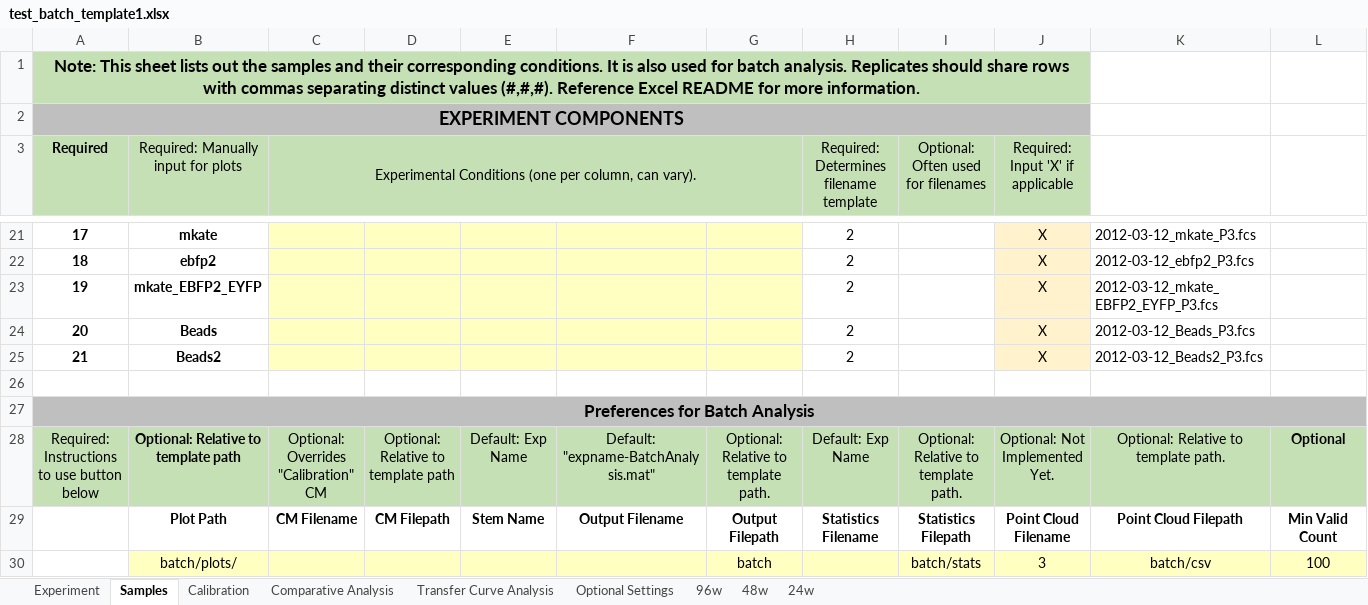
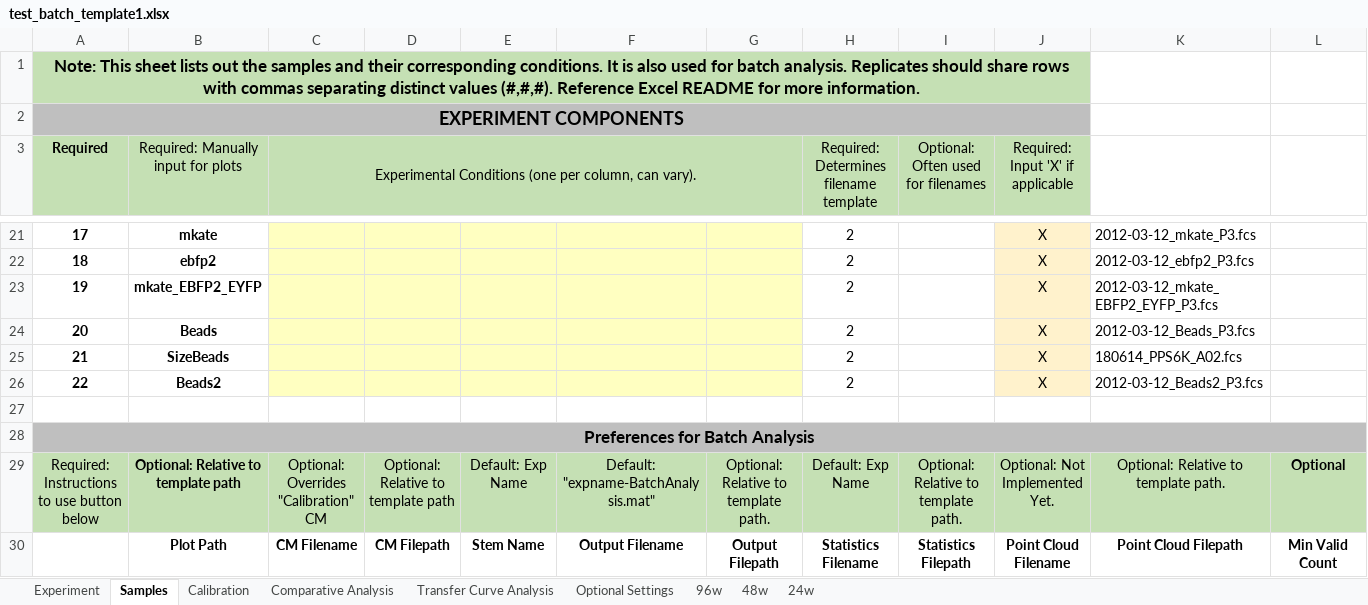
Before and after one commit to hgscott/TASBEFlowAnalytics, an Excel workbook: test_templates/test_batch_template1.xlsx, sheet Samples, drawn as a sheet; only a part is shown, gaps mark what is left out; the shorter side is filled out with more unchanged rows; values as stored, in another font and other column widths than the file's, no borders; charts and pictures not drawn; addresses are those after the commit; rows hold the shown columns only; the diff names each change by its address in the sheet, - before the commit and + after, or states it on an @@ line.

```diff
--- a/test_templates/test_batch_template1.xlsx (sheet Samples)
+++ b/test_templates/test_batch_template1.xlsx (sheet Samples)
+row 25: 21 | SizeBeads |  |  |  |  |  | 2 |  | X | 180614_PPS6K_A02.fcs
@@ column A (Required) renumbered in row 26 @@
```
Also changed, not shown: sheet Calibration, charts or pictures, test_templates/faulty_batch_template1.xlsx, test_templates/test_batch_template2.xlsx, 7 other files.
